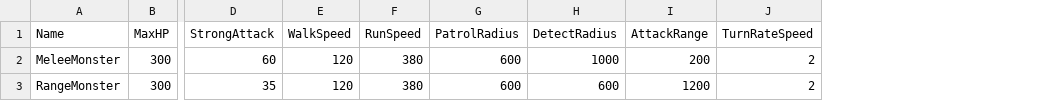
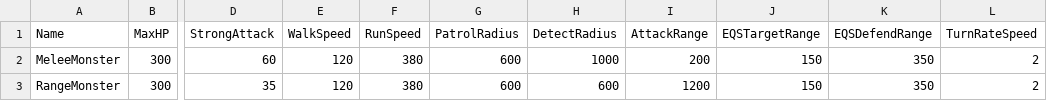
Before and after one commit to Ormii/USDF, a CSV file: GameData/USDFNormalMonsterStatTable.csv, drawn as a sheet; only a part is shown, gaps mark what is left out; the diff names each change by its address in the sheet, - before the commit and + after, or states it on an @@ line.

```diff
--- a/GameData/USDFNormalMonsterStatTable.csv
+++ b/GameData/USDFNormalMonsterStatTable.csv
+column J (EQSTargetRange), rows 2-3: 150 | 150
+column K (EQSDefendRange), rows 2-3: 350 | 350
```
Also changed, not shown: 41 other files.
